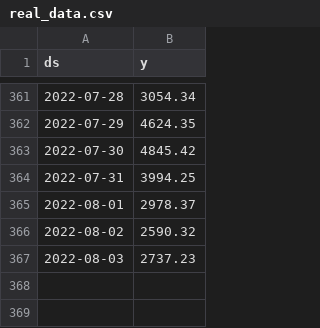
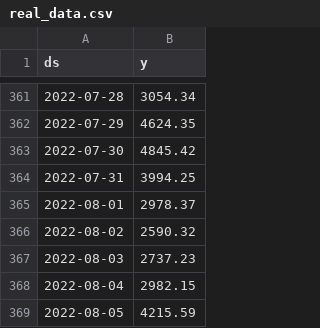
Before and after one commit to Dina-K/Sales_Forecast, a CSV file: real_data.csv, drawn as a sheet; only a part is shown, gaps mark what is left out; the diff names each change by its address in the sheet, - before the commit and + after, or states it on an @@ line.

Commit message:
Update real_data.csv

```diff
--- a/real_data.csv
+++ b/real_data.csv
+row 368: 2022-08-04 | 2982.15
+row 369: 2022-08-05 | 4215.59
```
